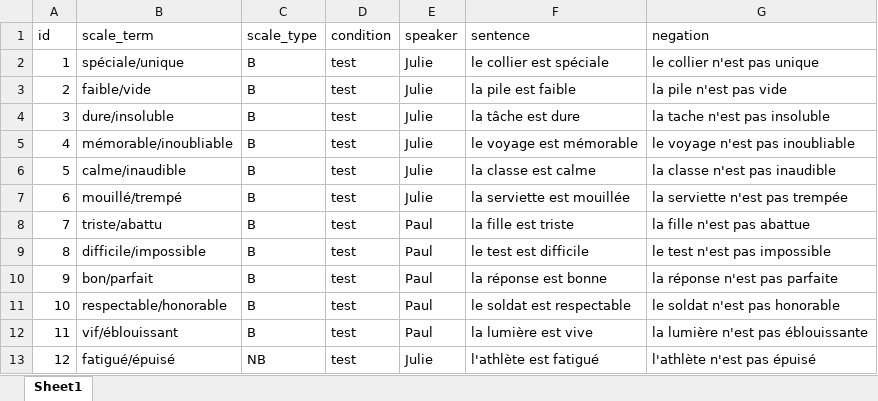
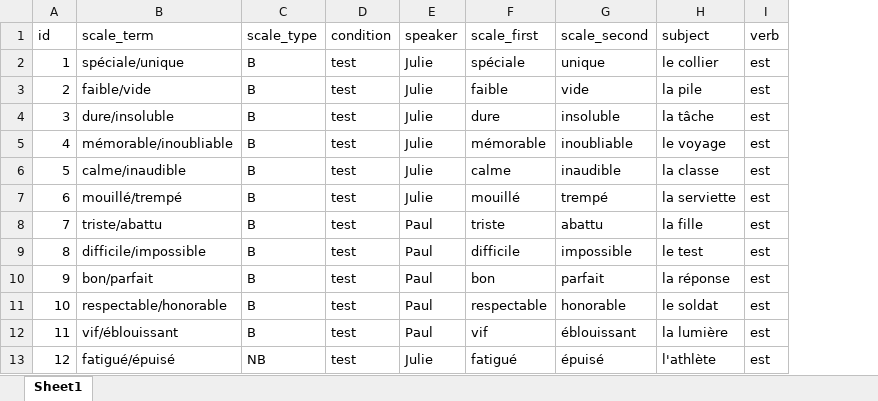
Before and after one commit to kemaeri/scalar-implicatures, an Excel workbook: resources/stimuliMainTask.xlsx, sheet Sheet1, drawn as a sheet; only a part is shown; values as stored, in another font and other column widths than the file's, no borders; removed rows and columns are numbered as before the commit, all else as after; the diff names each change by its address in the sheet, - before the commit and + after, or states it on an @@ line.

```diff
--- a/resources/stimuliMainTask.xlsx (sheet Sheet1)
+++ b/resources/stimuliMainTask.xlsx (sheet Sheet1)
-column F (sentence), rows 2-13: le collier est spéciale | la pile est faible | la tâche est dure | le voyage est mémorable | la classe est calme | la serviette est mouillée | la fille est triste | le test est difficile | la réponse est bonne | le soldat est respectable | la lumière est vive | l'athlète est fatigué
-column G (negation), rows 2-13: le collier n'est pas unique | la pile n'est pas vide | la tache n'est pas insoluble | le voyage n'est pas inoubliable | la classe n'est pas inaudible | la serviette n'est pas trempée | la fille n'est pas abattue | le test n'est pas impossible | la réponse n'est pas parfaite | le soldat n'est pas honorable | la lumière n'est pas éblouissante | l'athlète n'est pas épuisé
+column F (scale_first), rows 2-13: spéciale | faible | dure | mémorable | calme | mouillé | triste | difficile | bon | respectable | vif | fatigué
+column G (scale_second), rows 2-13: unique | vide | insoluble | inoubliable | inaudible | trempé | abattu | impossible | parfait | honorable | éblouissant | épuisé
+column H (subject), rows 2-13: le collier | la pile | la tâche | le voyage | la classe | la serviette | la fille | le test | la réponse | le soldat | la lumière | l'athlète
+column I (verb), rows 2-13: all est
```
Also changed, not shown: 47 other files.
